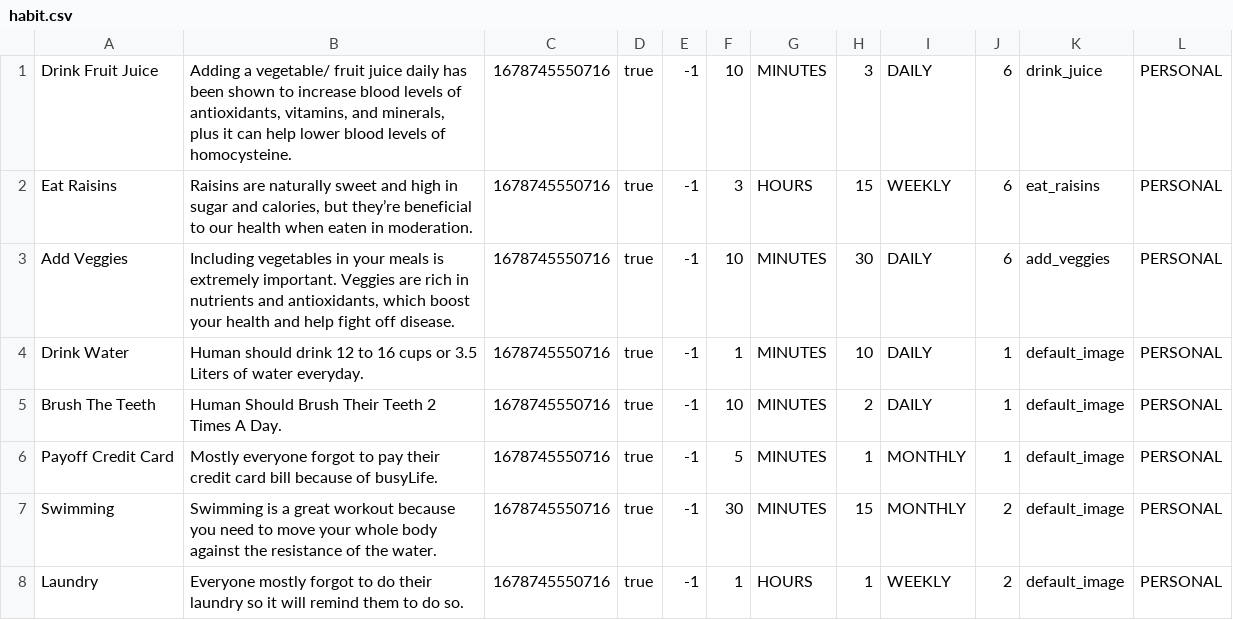
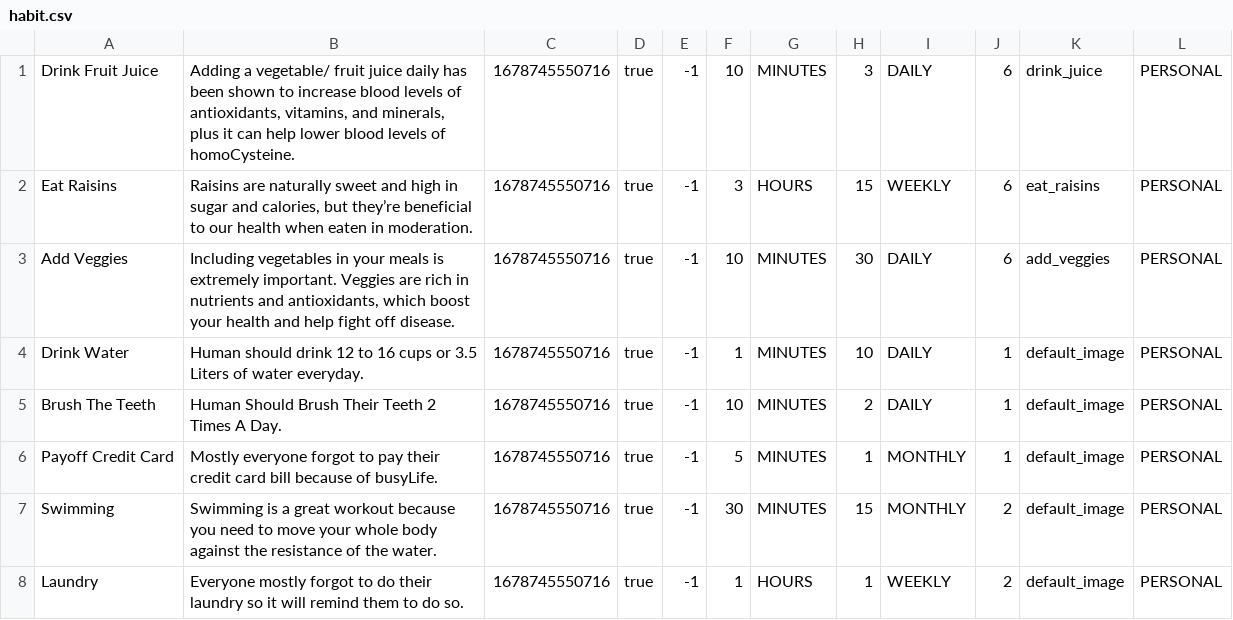
Before and after one commit to stainley/Habit-Tracker, a CSV file: app/src/main/assets/habit.csv, drawn as a sheet; only a part is shown.

Commit message:
touchup in habit

```diff
--- a/app/src/main/assets/habit.csv
+++ b/app/src/main/assets/habit.csv
@@ -1,2 +1,2 @@
-Drink Fruit Juice|Adding a vegetable/ fruit juice daily has been shown to increase blood levels of antioxidants, vitamins, and minerals, plus it can help lower blood levels of homocysteine.|1678745550716|true|-1|10|MINUTES|3|DAILY|6|drink_juice|PERSONAL
+Drink Fruit Juice|Adding a vegetable/ fruit juice daily has been shown to increase blood levels of antioxidants, vitamins, and minerals, plus it can help lower blood levels of homoCysteine.|1678745550716|true|-1|10|MINUTES|3|DAILY|6|drink_juice|PERSONAL
 Eat Raisins|Raisins are naturally sweet and high in sugar and calories, but they’re beneficial to our health when eaten in moderation.|1678745550716|true|-1|3|HOURS|15|WEEKLY|6|eat_raisins|PERSONAL
```
